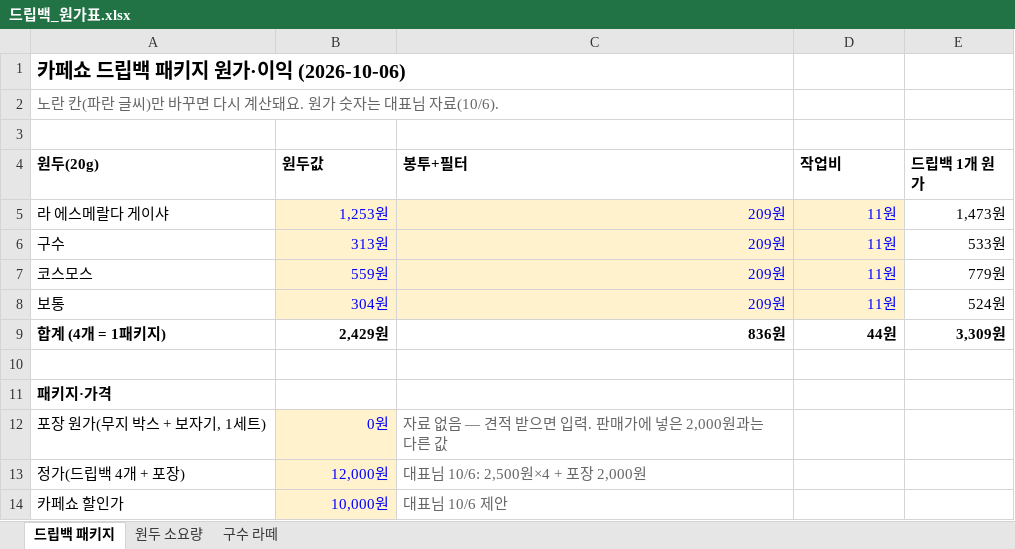
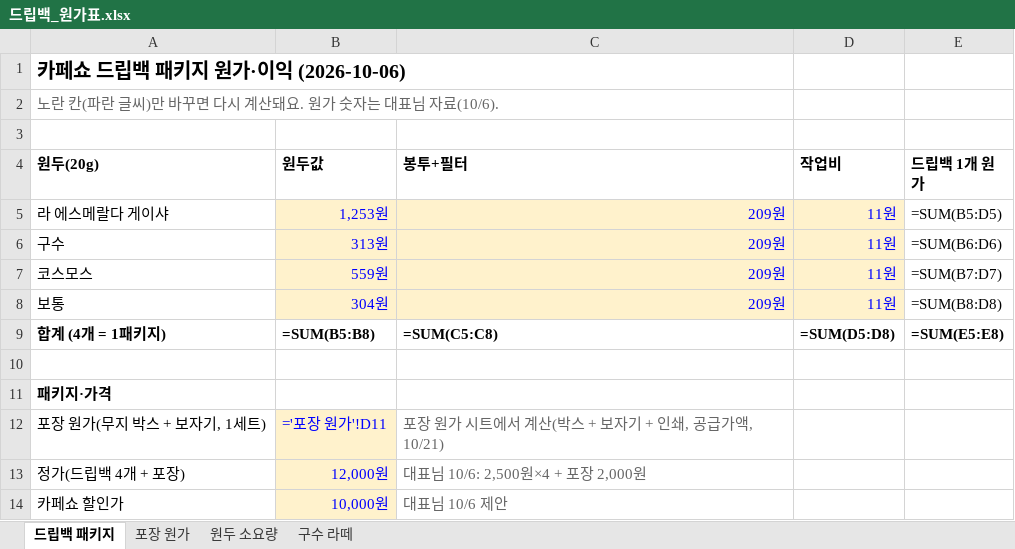
Before and after one commit to Gachicoffee/cafeshow2026, an Excel workbook: planning/드립백_원가표.xlsx, sheet 드립백 패키지, drawn as a sheet; only a part is shown; values as stored, in another font and other column widths than the file's, no borders; formulas without a stored value are shown as written; the diff covers the shown part only; the diff names each change by its address in the sheet, - before the commit and + after, or states it on an @@ line.

```diff
--- a/planning/드립백_원가표.xlsx (sheet 드립백 패키지)
+++ b/planning/드립백_원가표.xlsx (sheet 드립백 패키지)
+sheet tab: 포장 원가
-E5 (드립백 1개 원가): 1,473원
+E5 (드립백 1개 원가): =SUM(B5:D5)
-E6 (드립백 1개 원가): 533원
+E6 (드립백 1개 원가): =SUM(B6:D6)
-E7 (드립백 1개 원가): 779원
+E7 (드립백 1개 원가): =SUM(B7:D7)
-E8 (드립백 1개 원가): 524원
+E8 (드립백 1개 원가): =SUM(B8:D8)
-B9 (원두값): 2,429원
+B9 (원두값): =SUM(B5:B8)
-C9 (봉투+필터): 836원
+C9 (봉투+필터): =SUM(C5:C8)
-D9 (작업비): 44원
+D9 (작업비): =SUM(D5:D8)
-E9 (드립백 1개 원가): 3,309원
+E9 (드립백 1개 원가): =SUM(E5:E8)
-B12 (원두값): 0원
+B12 (원두값): ='포장 원가'!D11
-C12 (봉투+필터): 자료 없음 — 견적 받으면 입력. 판매가에 넣은 2,000원과는 다른 값
+C12 (봉투+필터): 포장 원가 시트에서 계산(박스 + 보자기 + 인쇄, 공급가액, 10/21)
```
Also changed, not shown: 11 edited cells elsewhere in this sheet, sheet 원두 소요량, sheet 구수 라떼, 1 other file.
